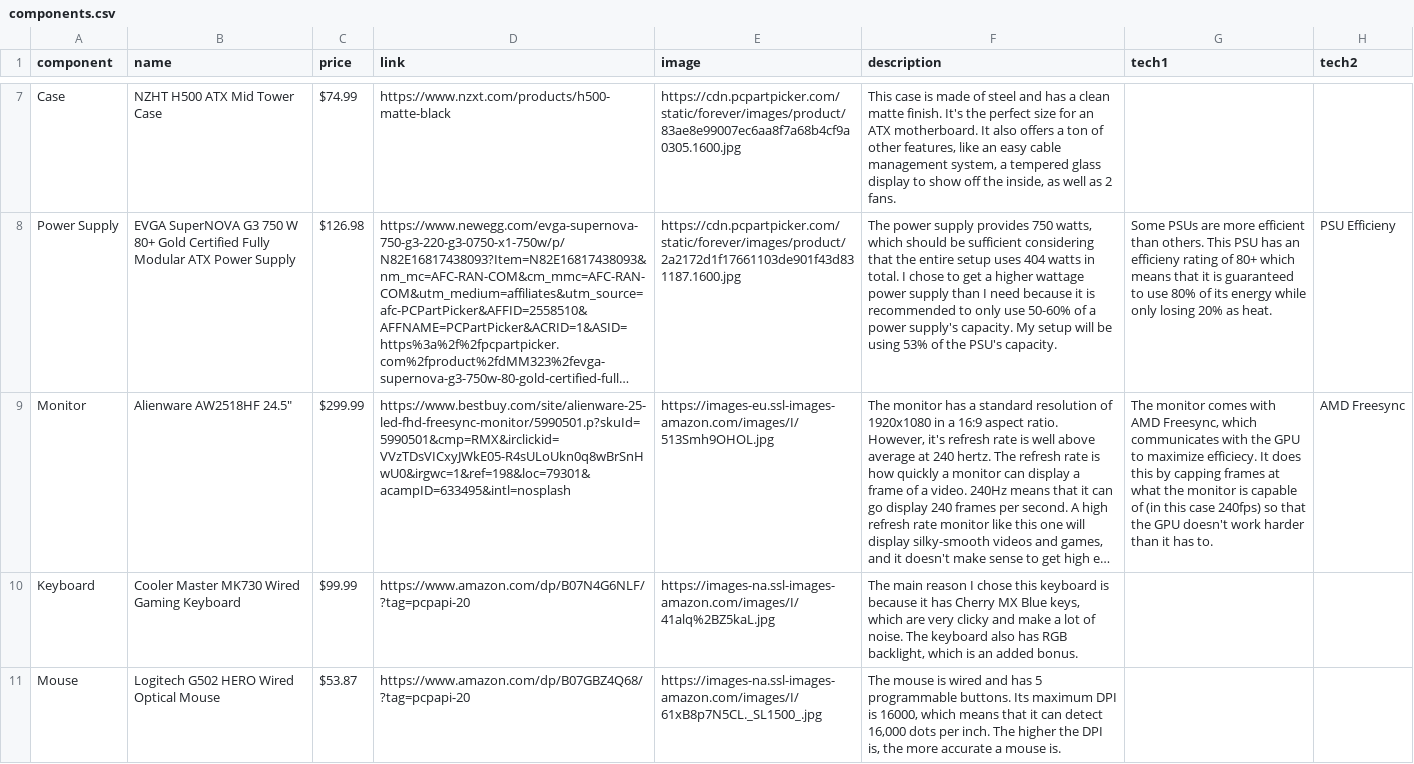
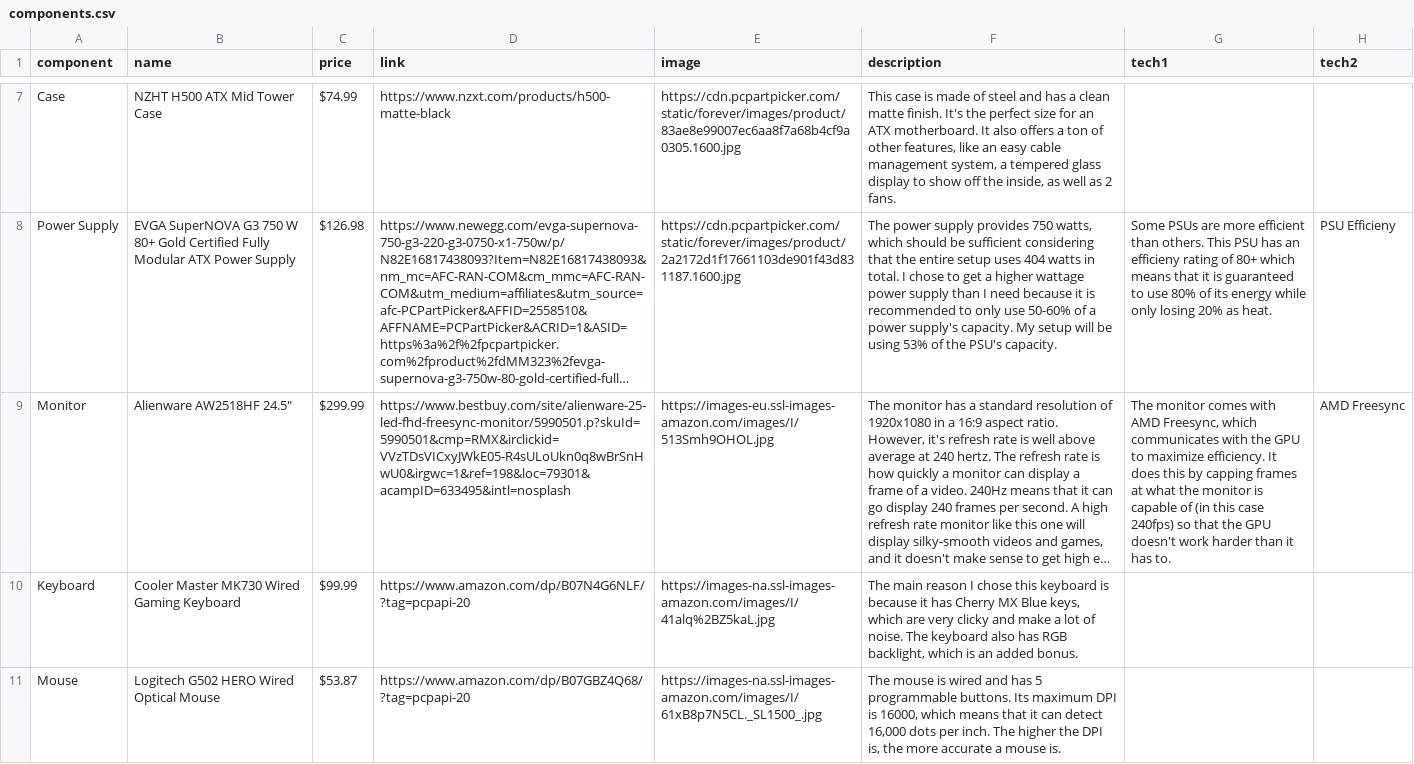
Before and after one commit to paramt/assignments, a CSV file: ultimate-pc/_data/components.csv, drawn as a sheet; only a part is shown, gaps mark what is left out; long unchanged cells end in …; the diff names each change by its address in the sheet, - before the commit and + after, or states it on an @@ line.

Commit message:
Fix spelling mistake

```diff
--- a/ultimate-pc/_data/components.csv
+++ b/ultimate-pc/_data/components.csv
-G9 (tech1): …to maximize efficiecy. It does…
+G9 (tech1): …to maximize efficiency. It does…
```
